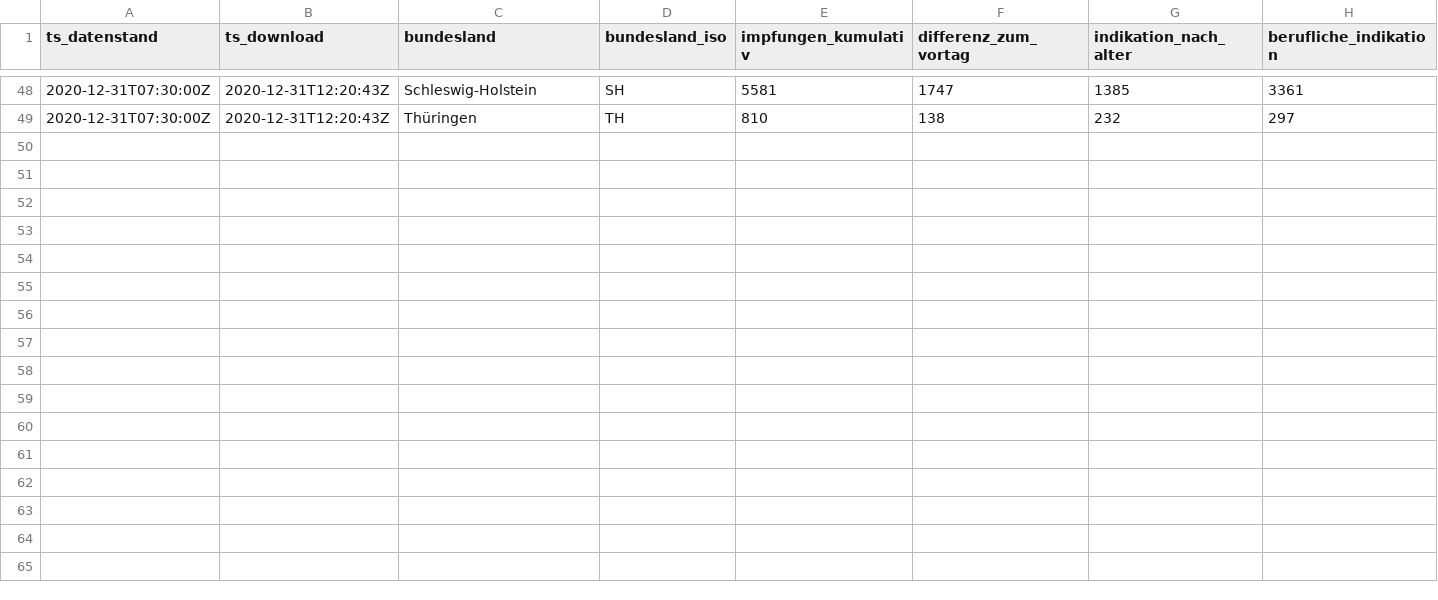
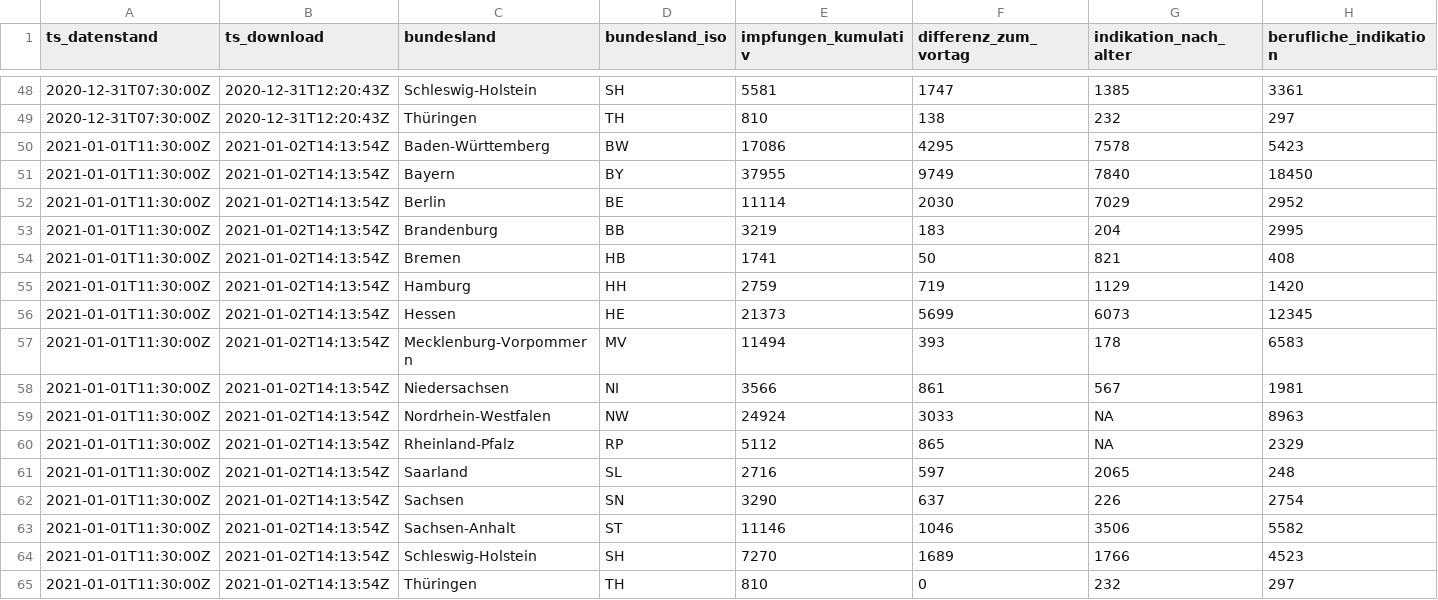
Before and after one commit to pr130/vaccc19de_rki_data, a CSV file: data/cumulative_time_series.csv, drawn as a sheet; only a part is shown, gaps mark what is left out; rows hold the shown columns only; the diff names each change by its address in the sheet, - before the commit and + after, or states it on an @@ line.

```diff
--- a/data/cumulative_time_series.csv
+++ b/data/cumulative_time_series.csv
+row 50: 2021-01-01T11:30:00Z | 2021-01-02T14:13:54Z | Baden-Württemberg | BW | 17086 | 4295 | 7578 | 5423
+row 51: 2021-01-01T11:30:00Z | 2021-01-02T14:13:54Z | Bayern | BY | 37955 | 9749 | 7840 | 18450
+row 52: 2021-01-01T11:30:00Z | 2021-01-02T14:13:54Z | Berlin | BE | 11114 | 2030 | 7029 | 2952
+row 53: 2021-01-01T11:30:00Z | 2021-01-02T14:13:54Z | Brandenburg | BB | 3219 | 183 | 204 | 2995
+row 54: 2021-01-01T11:30:00Z | 2021-01-02T14:13:54Z | Bremen | HB | 1741 | 50 | 821 | 408
+row 55: 2021-01-01T11:30:00Z | 2021-01-02T14:13:54Z | Hamburg | HH | 2759 | 719 | 1129 | 1420
+row 56: 2021-01-01T11:30:00Z | 2021-01-02T14:13:54Z | Hessen | HE | 21373 | 5699 | 6073 | 12345
+row 57: 2021-01-01T11:30:00Z | 2021-01-02T14:13:54Z | Mecklenburg-Vorpommern | MV | 11494 | 393 | 178 | 6583
+row 58: 2021-01-01T11:30:00Z | 2021-01-02T14:13:54Z | Niedersachsen | NI | 3566 | 861 | 567 | 1981
+row 59: 2021-01-01T11:30:00Z | 2021-01-02T14:13:54Z | Nordrhein-Westfalen | NW | 24924 | 3033 | NA | 8963
+row 60: 2021-01-01T11:30:00Z | 2021-01-02T14:13:54Z | Rheinland-Pfalz | RP | 5112 | 865 | NA | 2329
+row 61: 2021-01-01T11:30:00Z | 2021-01-02T14:13:54Z | Saarland | SL | 2716 | 597 | 2065 | 248
+row 62: 2021-01-01T11:30:00Z | 2021-01-02T14:13:54Z | Sachsen | SN | 3290 | 637 | 226 | 2754
+row 63: 2021-01-01T11:30:00Z | 2021-01-02T14:13:54Z | Sachsen-Anhalt | ST | 11146 | 1046 | 3506 | 5582
+row 64: 2021-01-01T11:30:00Z | 2021-01-02T14:13:54Z | Schleswig-Holstein | SH | 7270 | 1689 | 1766 | 4523
+row 65: 2021-01-01T11:30:00Z | 2021-01-02T14:13:54Z | Thüringen | TH | 810 | 0 | 232 | 297
```
Also changed, not shown: 3 other files.
